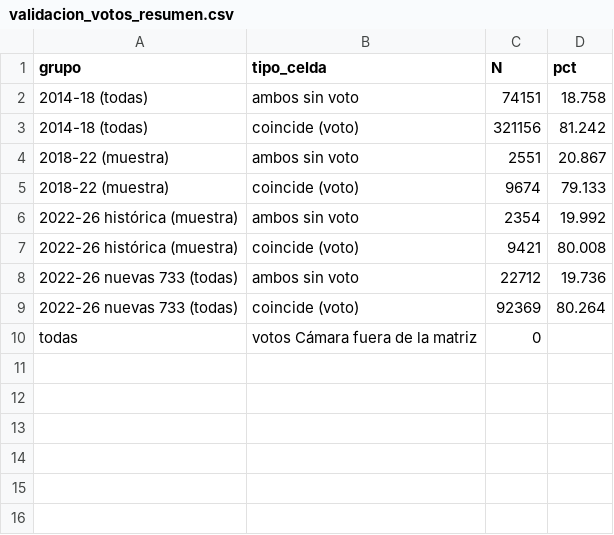
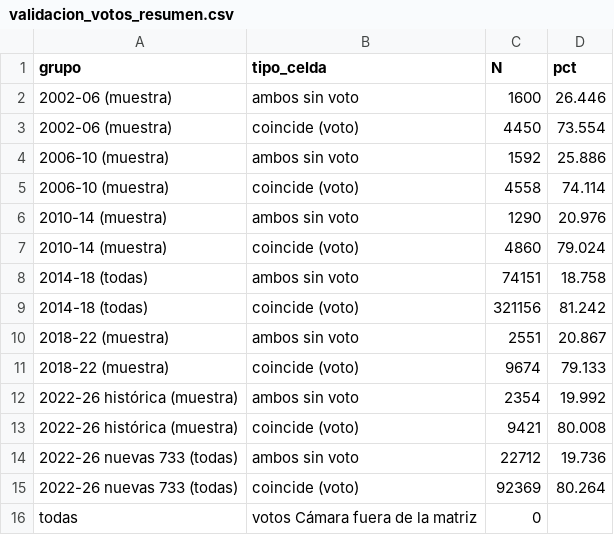
Before and after one commit to jfabregalacoa/monitor_congreso, a CSV file: camara-cl-api/outputs/urgencias/controles/validacion_votos_resumen.csv, drawn as a sheet.

```diff
--- a/camara-cl-api/outputs/urgencias/controles/validacion_votos_resumen.csv
+++ b/camara-cl-api/outputs/urgencias/controles/validacion_votos_resumen.csv
@@ -1,2 +1,8 @@
 grupo,tipo_celda,N,pct
+2002-06 (muestra),ambos sin voto,1600,26.446
+2002-06 (muestra),coincide (voto),4450,73.554
+2006-10 (muestra),ambos sin voto,1592,25.886
+2006-10 (muestra),coincide (voto),4558,74.114
+2010-14 (muestra),ambos sin voto,1290,20.976
+2010-14 (muestra),coincide (voto),4860,79.024
 2014-18 (todas),ambos sin voto,74151,18.758
```
Also changed, not shown: camara-cl-api/outputs/urgencias/controles/coalicion_cobertura.csv, camara-cl-api/outputs/urgencias/controles/control_ausencias_largas.csv, 28 other files.
